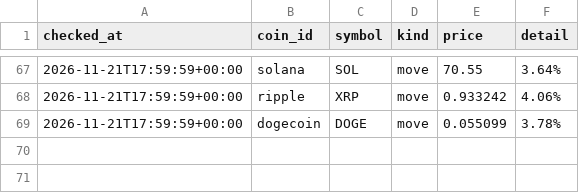
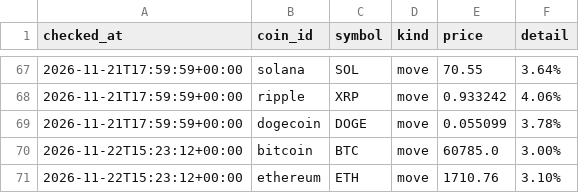
Before and after one commit to niratiiyer/price-tracker, a CSV file: data/alerts.csv, drawn as a sheet; only a part is shown, gaps mark what is left out.

```diff
--- a/data/alerts.csv
+++ b/data/alerts.csv
@@ -69 +69,3 @@ checked_at,coin_id,symbol,kind,price,detail
 2026-11-21T17:59:59+00:00,dogecoin,DOGE,move,0.055099,3.78%
+2026-11-22T15:23:12+00:00,bitcoin,BTC,move,60785.0,3.00%
+2026-11-22T15:23:12+00:00,ethereum,ETH,move,1710.76,3.10%
```
Also changed, not shown: data/prices.csv.
